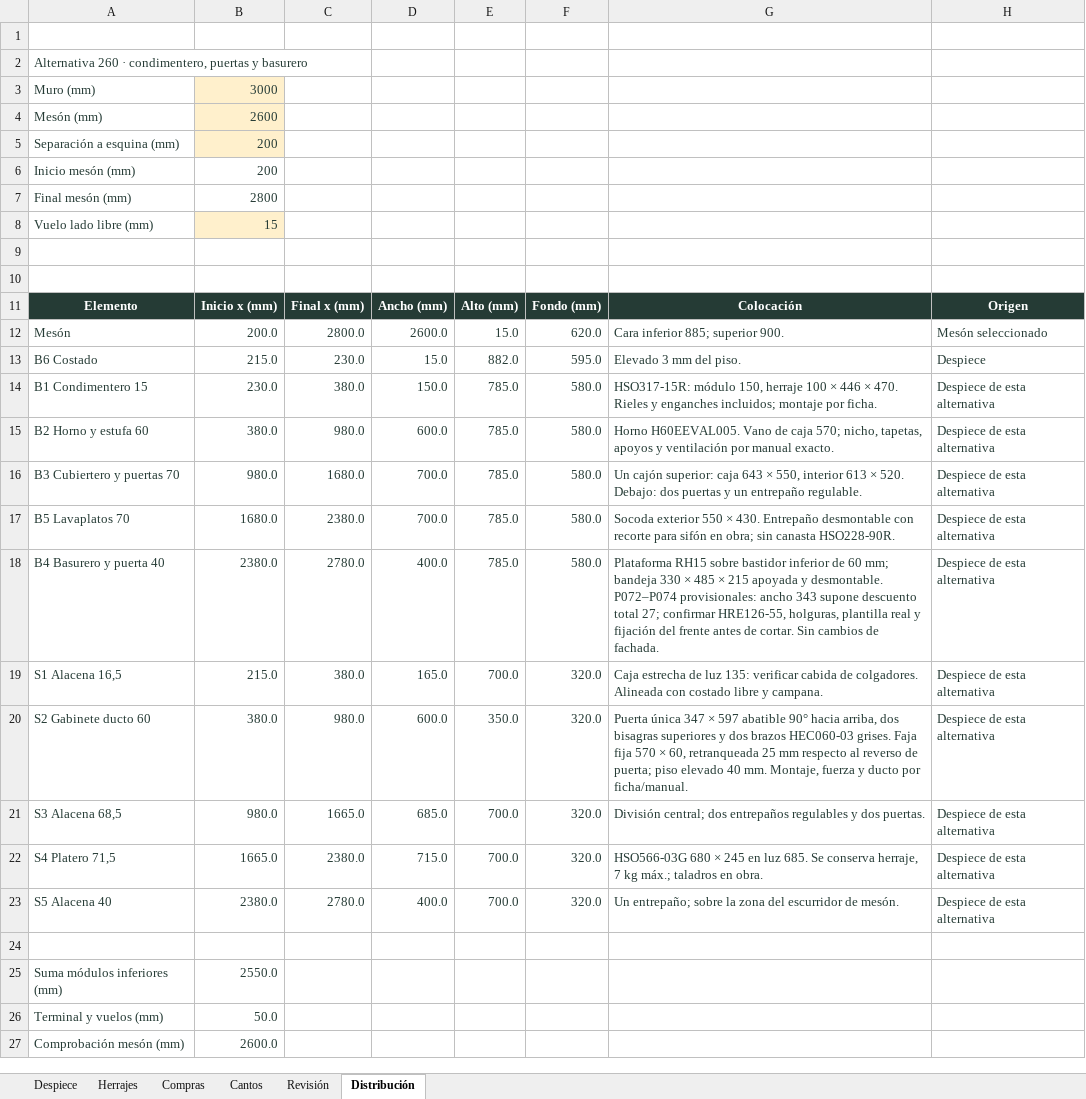
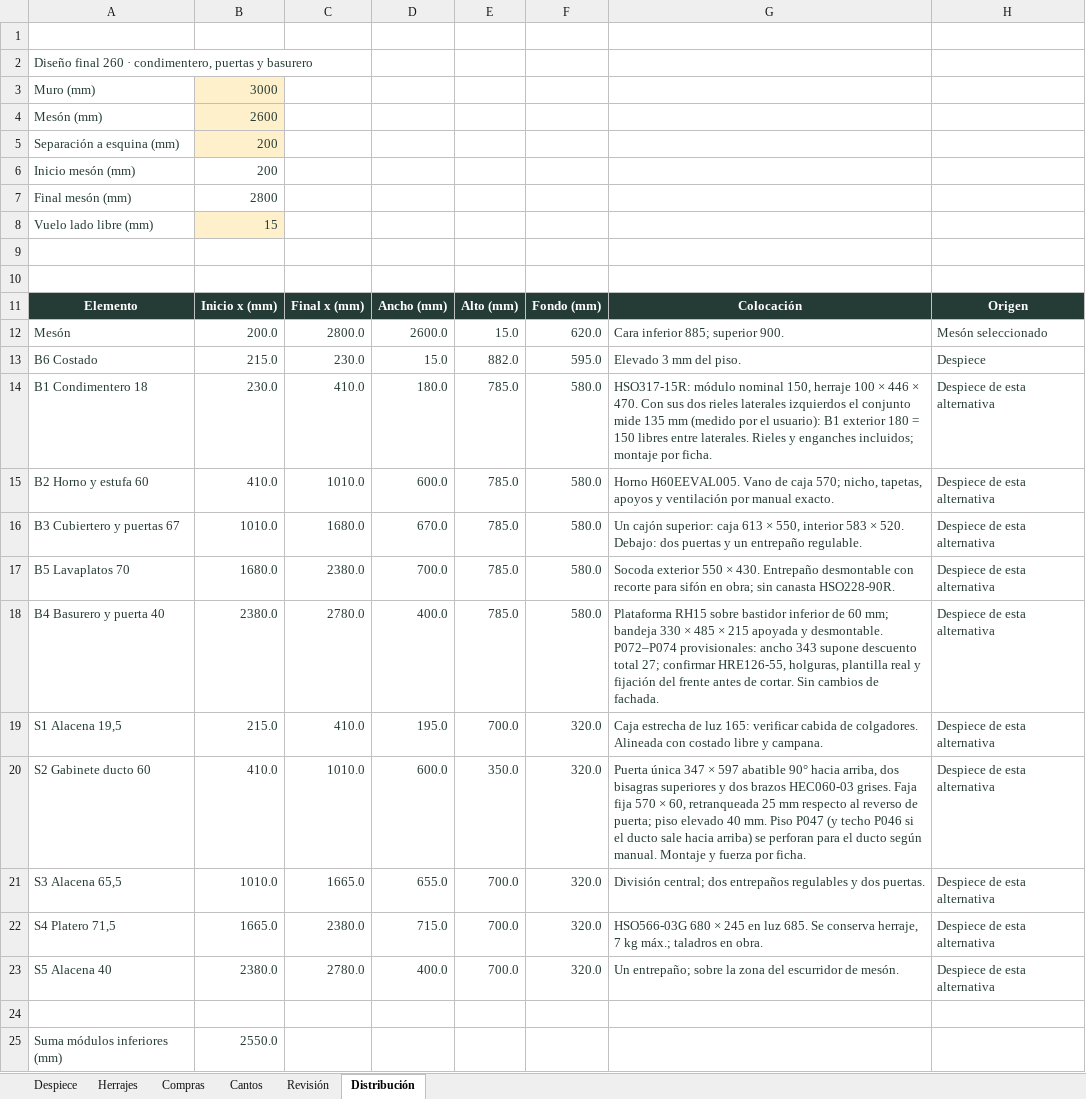
Before and after one commit to williamppmm/espacios-3d, an Excel workbook: despiece-propuesta.xlsx, sheet Distribución, drawn as a sheet; only a part is shown; the shorter side is filled out with more unchanged rows; values as stored, in another font and other column widths than the file's, no borders; the diff names each change by its address in the sheet, - before the commit and + after, or states it on an @@ line.

Commit message:
feat: ajusta condimentero y añade recorrido realista

```diff
--- a/despiece-propuesta.xlsx (sheet Distribución)
+++ b/despiece-propuesta.xlsx (sheet Distribución)
-A2: Alternativa 260 ·…
+A2: Diseño final 260 ·…
-A14: B1 Condimentero 15
+A14: B1 Condimentero 18
-C14: 380.0
+C14: 410.0
-D14: 150.0
+D14: 180.0
-G14: HSO317-15R: módulo 150, herraje 100 × 446 × 470. Rieles y…
+G14: HSO317-15R: módulo nominal 150, herraje 100 × 446 × 470. Con sus dos rieles laterales izquierdos el conjunto mide 135 mm (medido por el usuario): B1 exterior 180 = 150 libres entre laterales. Rieles y…
-B15: 380.0
+B15: 410.0
-C15: 980.0
+C15: 1010.0
-A16: B3 Cubiertero y puertas 70
+A16: B3 Cubiertero y puertas 67
-B16: 980.0
+B16: 1010.0
-D16: 700.0
+D16: 670.0
-G16: …superior: caja 643 × 550, interior 613 × 520.…
+G16: …superior: caja 613 × 550, interior 583 × 520.…
-A19: S1 Alacena 16,5
+A19: S1 Alacena 19,5
-C19: 380.0
+C19: 410.0
-D19: 165.0
+D19: 195.0
-G19: …de luz 135: verificar cabida…
+G19: …de luz 165: verificar cabida…
-B20: 380.0
+B20: 410.0
-C20: 980.0
+C20: 1010.0
-G20: …40 mm. Montaje, fuerza y ducto por ficha/manual.
+G20: …40 mm. Piso P047 (y techo P046 si el ducto sale hacia arriba) se perforan para el ducto según manual. Montaje y fuerza por ficha.
-A21: S3 Alacena 68,5
+A21: S3 Alacena 65,5
-B21: 980.0
+B21: 1010.0
-D21: 685.0
+D21: 655.0
```
Also changed, not shown: sheet Despiece, sheet Revisión, sheet Compras, sheet Herrajes, sheet Cantos, formulas that keep their value, 15 other files.
